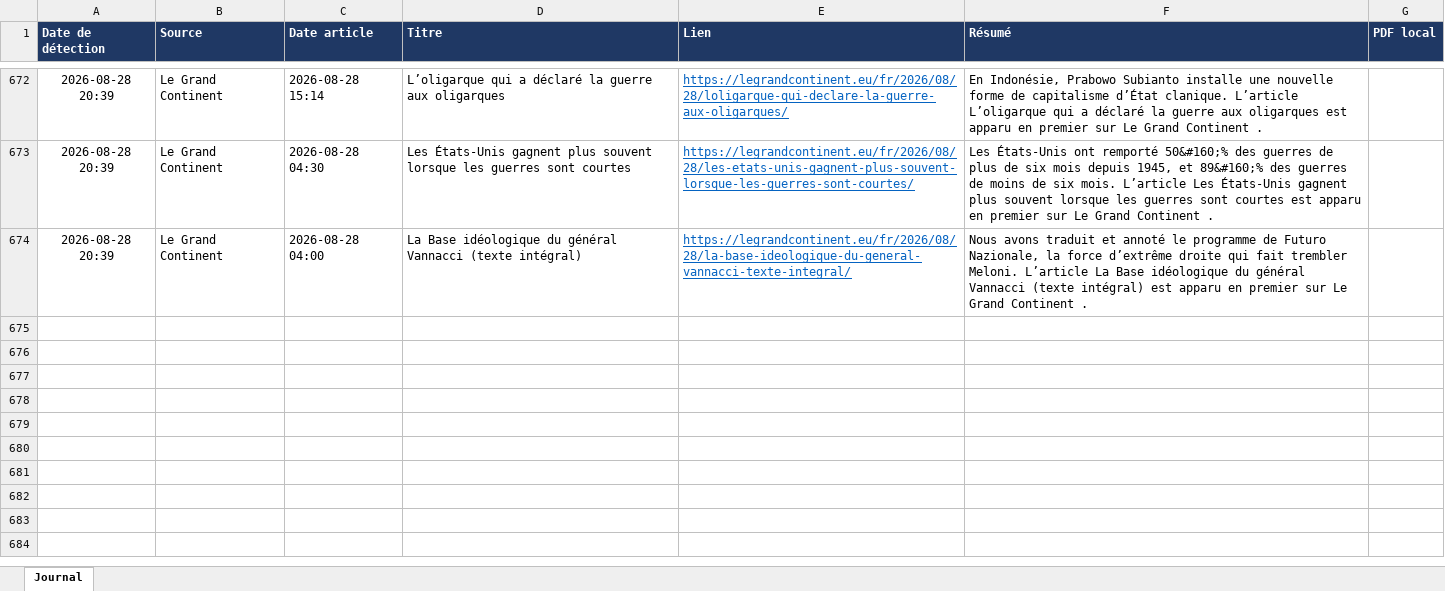
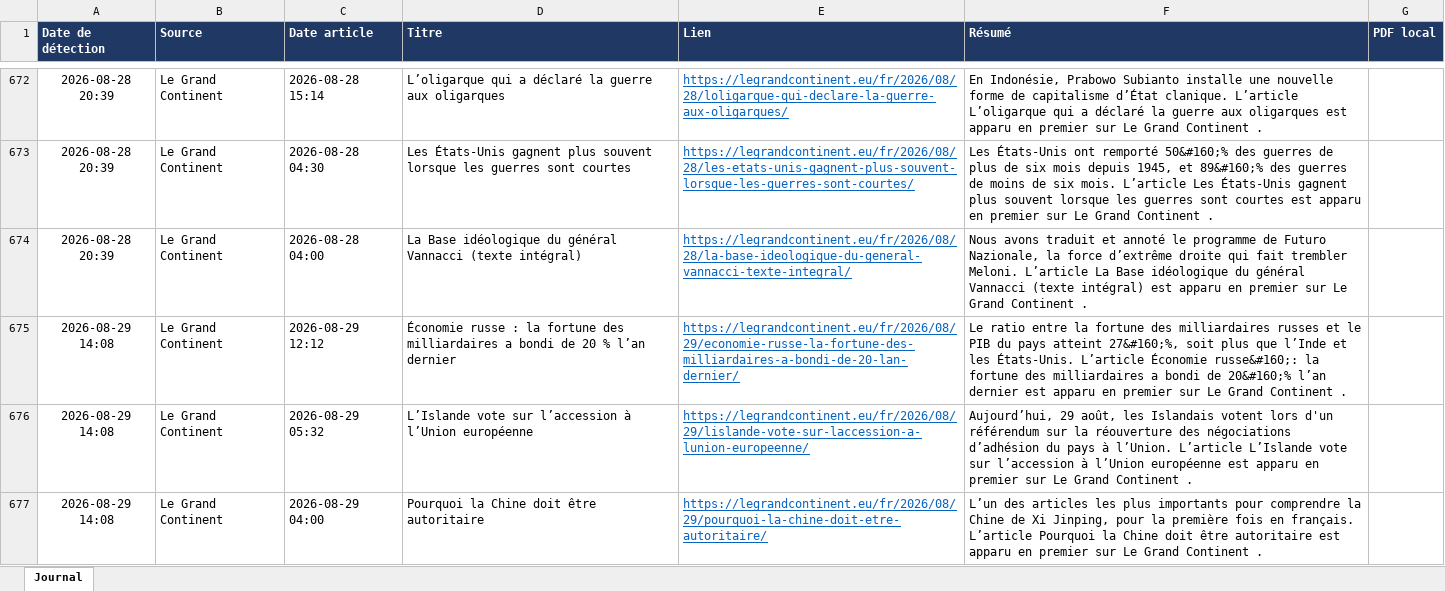
Before and after one commit to LoicSchreiber/Veille-HG-Marion, an Excel workbook: veille.xlsx, sheet Journal, drawn as a sheet; only a part is shown, gaps mark what is left out; values as stored, in another font and other column widths than the file's, no borders; the diff names each change by its address in the sheet, - before the commit and + after, or states it on an @@ line.

```diff
--- a/veille.xlsx (sheet Journal)
+++ b/veille.xlsx (sheet Journal)
+row 675: 2026-08-29 14:08 | Le Grand Continent | 2026-08-29 12:12 | Économie russe : la fortune des milliardaires a bondi de 20 % l’an dernier | https://legrandcontinent.eu/fr/2026/08/29/economie-russe-la-fortune-des-milliardaires-a-bondi-de-20-lan-dernier/ | Le ratio entre la fortune des milliardaires russes et le PIB du pays atteint 27&#160;%, soit plus que l’Inde et les États-Unis. L’article Économie russe&#160;: la fortune des milliardaires a bondi de 20&#160;% l’an dernier est apparu en premier sur Le Grand Continent .
+row 676: 2026-08-29 14:08 | Le Grand Continent | 2026-08-29 05:32 | L’Islande vote sur l’accession à l’Union européenne | https://legrandcontinent.eu/fr/2026/08/29/lislande-vote-sur-laccession-a-lunion-europeenne/ | Aujourd’hui, 29 août, les Islandais votent lors d'un référendum sur la réouverture des négociations d’adhésion du pays à l’Union. L’article L’Islande vote sur l’accession à l’Union européenne est apparu en premier sur Le Grand Continent .
+row 677: 2026-08-29 14:08 | Le Grand Continent | 2026-08-29 04:00 | Pourquoi la Chine doit être autoritaire | https://legrandcontinent.eu/fr/2026/08/29/pourquoi-la-chine-doit-etre-autoritaire/ | L’un des articles les plus importants pour comprendre la Chine de Xi Jinping, pour la première fois en français. L’article Pourquoi la Chine doit être autoritaire est apparu en premier sur Le Grand Continent .
```
Also changed, not shown: 4 other files.
